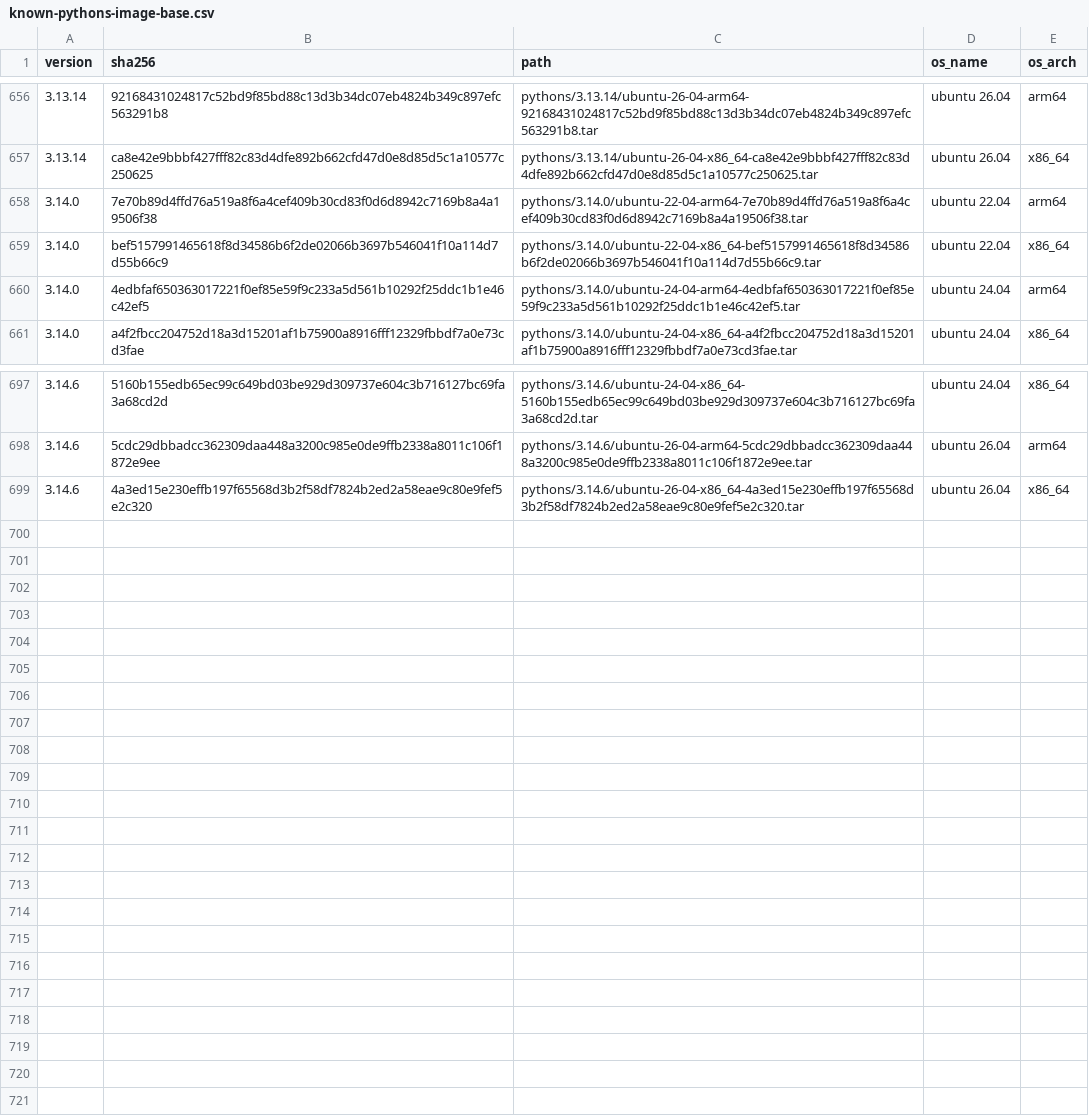
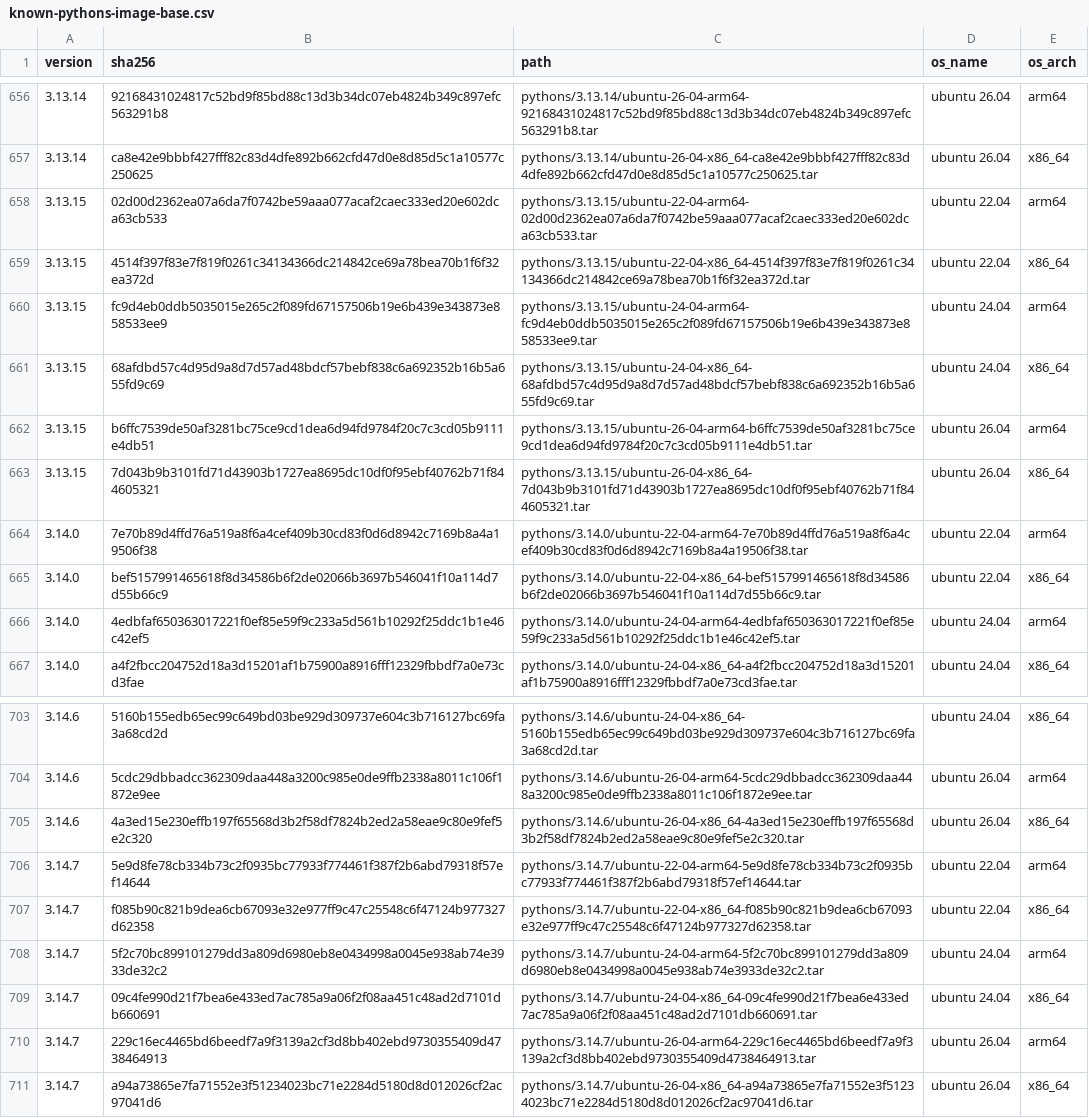
Before and after one commit to rwx-cloud/packages, a CSV file: python/install/known-pythons-image-base.csv, drawn as a sheet; only a part is shown, gaps mark what is left out.

Commit message:
Release new Python versions (#426)

```diff
--- a/python/install/known-pythons-image-base.csv
+++ b/python/install/known-pythons-image-base.csv
@@ -657,2 +657,8 @@ version,sha256,path,os_name,os_arch
 3.13.14,ca8e42e9bbbf427fff82c83d4dfe892b662cfd47d0e8d85d5c1a10577c250625,pythons/3.13.14/ubuntu-26-04-x86_64-ca8e42e9bbbf427fff82c83d4dfe892b662cfd47d0e8d85d5c1a10577c250625.tar,ubuntu 26.04,x86_64
+3.13.15,02d00d2362ea07a6da7f0742be59aaa077acaf2caec333ed20e602dca63cb533,pythons/3.13.15/ubuntu-22-04-arm64-02d00d2362ea07a6da7f0742be59aaa077acaf2caec333ed20e602dca63cb533.tar,ubuntu 22.04,arm64
+3.13.15,4514f397f83e7f819f0261c34134366dc214842ce69a78bea70b1f6f32ea372d,pythons/3.13.15/ubuntu-22-04-x86_64-4514f397f83e7f819f0261c34134366dc214842ce69a78bea70b1f6f32ea372d.tar,ubuntu 22.04,x86_64
+3.13.15,fc9d4eb0ddb5035015e265c2f089fd67157506b19e6b439e343873e858533ee9,pythons/3.13.15/ubuntu-24-04-arm64-fc9d4eb0ddb5035015e265c2f089fd67157506b19e6b439e343873e858533ee9.tar,ubuntu 24.04,arm64
+3.13.15,68afdbd57c4d95d9a8d7d57ad48bdcf57bebf838c6a692352b16b5a655fd9c69,pythons/3.13.15/ubuntu-24-04-x86_64-68afdbd57c4d95d9a8d7d57ad48bdcf57bebf838c6a692352b16b5a655fd9c69.tar,ubuntu 24.04,x86_64
+3.13.15,b6ffc7539de50af3281bc75ce9cd1dea6d94fd9784f20c7c3cd05b9111e4db51,pythons/3.13.15/ubuntu-26-04-arm64-b6ffc7539de50af3281bc75ce9cd1dea6d94fd9784f20c7c3cd05b9111e4db51.tar,ubuntu 26.04,arm64
+3.13.15,7d043b9b3101fd71d43903b1727ea8695dc10df0f95ebf40762b71f844605321,pythons/3.13.15/ubuntu-26-04-x86_64-7d043b9b3101fd71d43903b1727ea8695dc10df0f95ebf40762b71f844605321.tar,ubuntu 26.04,x86_64
 3.14.0,7e70b89d4ffd76a519a8f6a4cef409b30cd83f0d6d8942c7169b8a4a19506f38,pythons/3.14.0/ubuntu-22-04-arm64-7e70b89d4ffd76a519a8f6a4cef409b30cd83f0d6d8942c7169b8a4a19506f38.tar,ubuntu 22.04,arm64
@@ -699 +705,7 @@ version,sha256,path,os_name,os_arch
 3.14.6,4a3ed15e230effb197f65568d3b2f58df7824b2ed2a58eae9c80e9fef5e2c320,pythons/3.14.6/ubuntu-26-04-x86_64-4a3ed15e230effb197f65568d3b2f58df7824b2ed2a58eae9c80e9fef5e2c320.tar,ubuntu 26.04,x86_64
+3.14.7,5e9d8fe78cb334b73c2f0935bc77933f774461f387f2b6abd79318f57ef14644,pythons/3.14.7/ubuntu-22-04-arm64-5e9d8fe78cb334b73c2f0935bc77933f774461f387f2b6abd79318f57ef14644.tar,ubuntu 22.04,arm64
+3.14.7,f085b90c821b9dea6cb67093e32e977ff9c47c25548c6f47124b977327d62358,pythons/3.14.7/ubuntu-22-04-x86_64-f085b90c821b9dea6cb67093e32e977ff9c47c25548c6f47124b977327d62358.tar,ubuntu 22.04,x86_64
+3.14.7,5f2c70bc899101279dd3a809d6980eb8e0434998a0045e938ab74e3933de32c2,pythons/3.14.7/ubuntu-24-04-arm64-5f2c70bc899101279dd3a809d6980eb8e0434998a0045e938ab74e3933de32c2.tar,ubuntu 24.04,arm64
+3.14.7,09c4fe990d21f7bea6e433ed7ac785a9a06f2f08aa451c48ad2d7101db660691,pythons/3.14.7/ubuntu-24-04-x86_64-09c4fe990d21f7bea6e433ed7ac785a9a06f2f08aa451c48ad2d7101db660691.tar,ubuntu 24.04,x86_64
+3.14.7,229c16ec4465bd6beedf7a9f3139a2cf3d8bb402ebd9730355409d4738464913,pythons/3.14.7/ubuntu-26-04-arm64-229c16ec4465bd6beedf7a9f3139a2cf3d8bb402ebd9730355409d4738464913.tar,ubuntu 26.04,arm64
+3.14.7,a94a73865e7fa71552e3f51234023bc71e2284d5180d8d012026cf2ac97041d6,pythons/3.14.7/ubuntu-26-04-x86_64-a94a73865e7fa71552e3f51234023bc71e2284d5180d8d012026cf2ac97041d6.tar,ubuntu 26.04,x86_64
```
Also changed, not shown: 6 other files.
